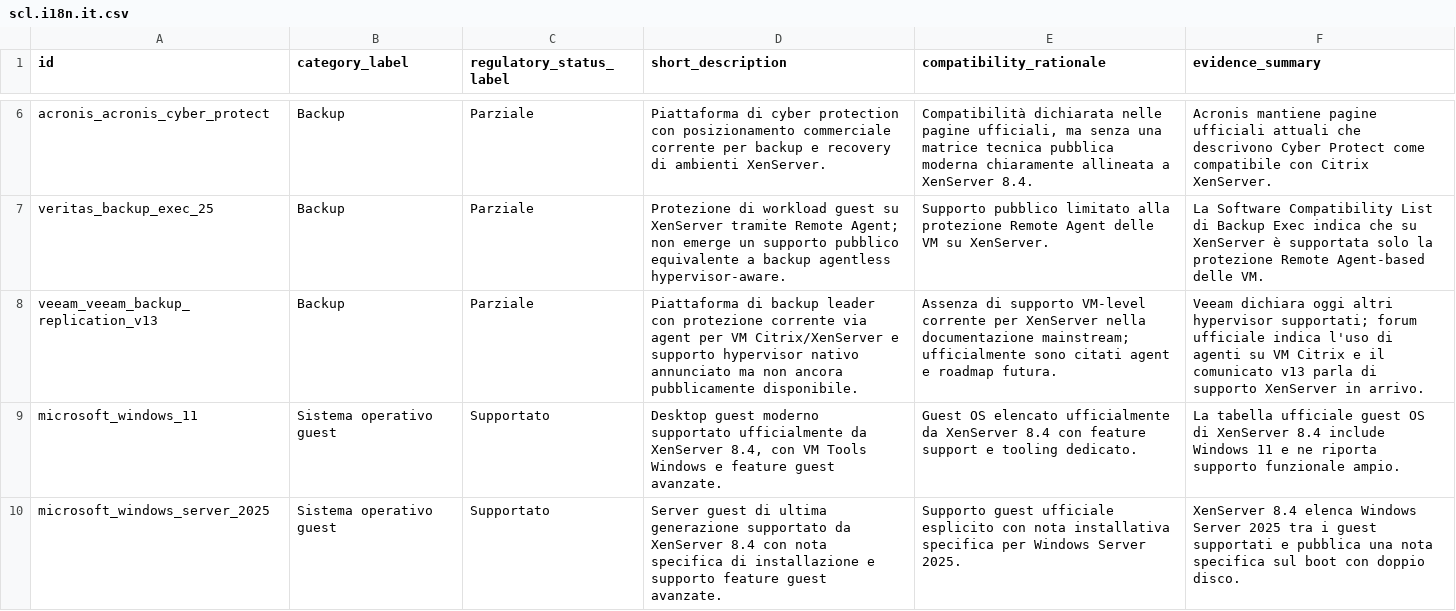
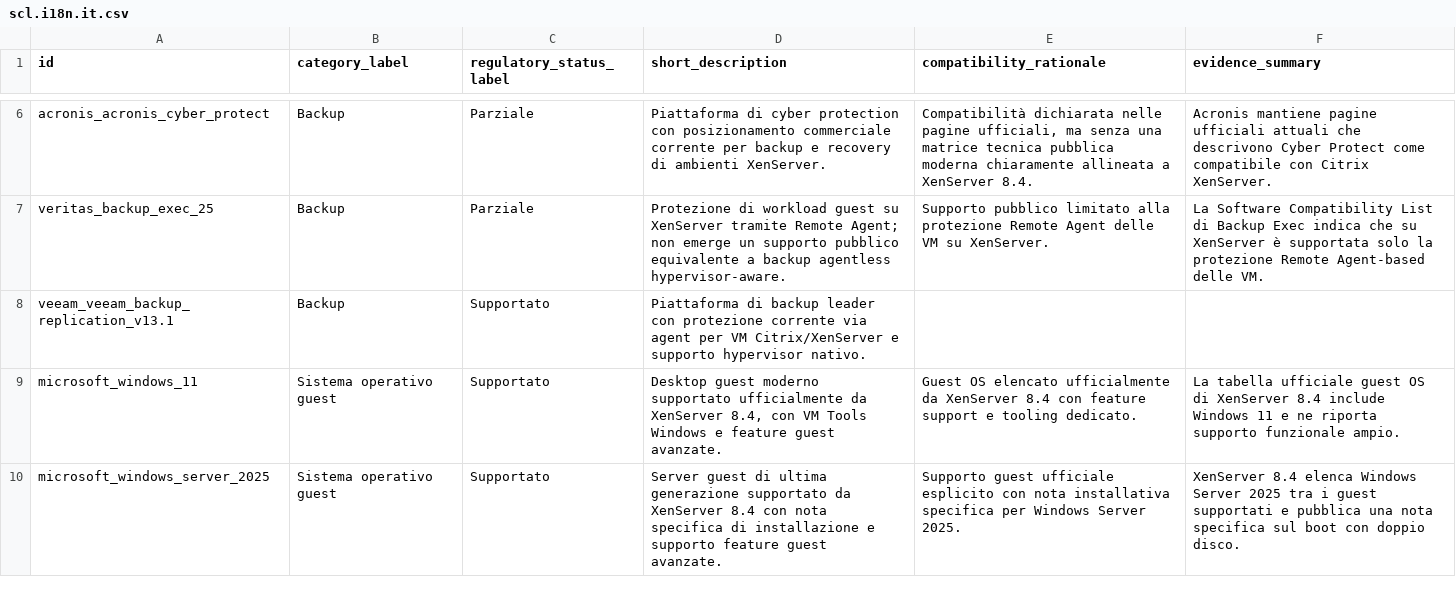
Before and after one commit to ferrarisimo/citrix-hmc-roi-calculator, a CSV file: public/data/xenserver/scl.i18n.it.csv, drawn as a sheet; only a part is shown, gaps mark what is left out.

Commit message:
Update xenserver scl.i18n.it.csv with new entries

```diff
--- a/public/data/xenserver/scl.i18n.it.csv
+++ b/public/data/xenserver/scl.i18n.it.csv
@@ -7,3 +7,3 @@ acronis_acronis_cyber_protect,Backup,Parziale,Piattaforma di cyber protection co
 veritas_backup_exec_25,Backup,Parziale,Protezione di workload guest su XenServer tramite Remote Agent; non emerge un supporto pubblico equivalente a backup agentless hypervisor-aware.,Supporto pubblico limitato alla protezione Remote Agent delle VM su XenServer.,La Software Compatibility List di Backup Exec indica che su XenServer è supportata solo la protezione Remote Agent-based delle VM.
-veeam_veeam_backup_replication_v13,Backup,Parziale,Piattaforma di backup leader con protezione corrente via agent per VM Citrix/XenServer e supporto hypervisor nativo annunciato ma non ancora pubblicamente disponibile.,Assenza di supporto VM-level corrente per XenServer nella documentazione mainstream; ufficialmente sono citati agent e roadmap futura.,Veeam dichiara oggi altri hypervisor supportati; forum ufficiale indica l'uso di agenti su VM Citrix e il comunicato v13 parla di supporto XenServer in arrivo.
+veeam_veeam_backup_replication_v13.1,Backup,Supportato,Piattaforma di backup leader con protezione corrente via agent per VM Citrix/XenServer e supporto hypervisor nativo.
 microsoft_windows_11,Sistema operativo guest,Supportato,"Desktop guest moderno supportato ufficialmente da XenServer 8.4, con VM Tools Windows e feature guest avanzate.",Guest OS elencato ufficialmente da XenServer 8.4 con feature support e tooling dedicato.,La tabella ufficiale guest OS di XenServer 8.4 include Windows 11 e ne riporta supporto funzionale ampio.
```
